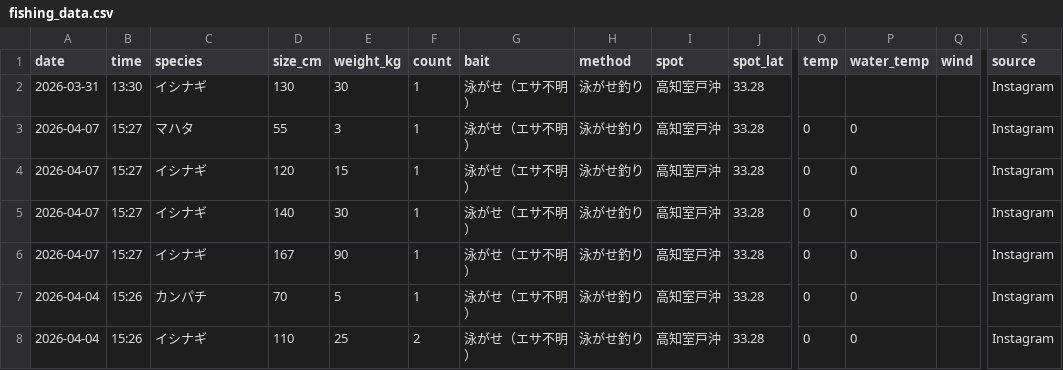
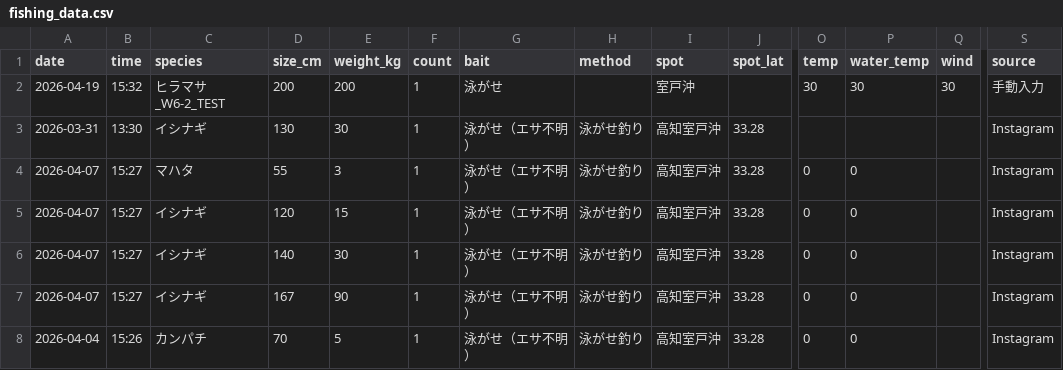
Before and after one commit to supergonti/fishing-system, a CSV file: data/fishing_data.csv, drawn as a sheet; only a part is shown, gaps mark what is left out; the shorter side is filled out with more unchanged rows; rows hold the shown columns only; the diff names each change by its address in the sheet, - before the commit and + after, or states it on an @@ line.

Commit message:
釣果データ更新 2026-04-19 (859件)

```diff
--- a/data/fishing_data.csv
+++ b/data/fishing_data.csv
+row 2: 2026-04-19 | 15:32 | ヒラマサ_W6-2_TEST | 200 | 200 | 1 | 泳がせ |  | 室戸沖 |  | 30 | 30 | 30 | 手動入力
```
